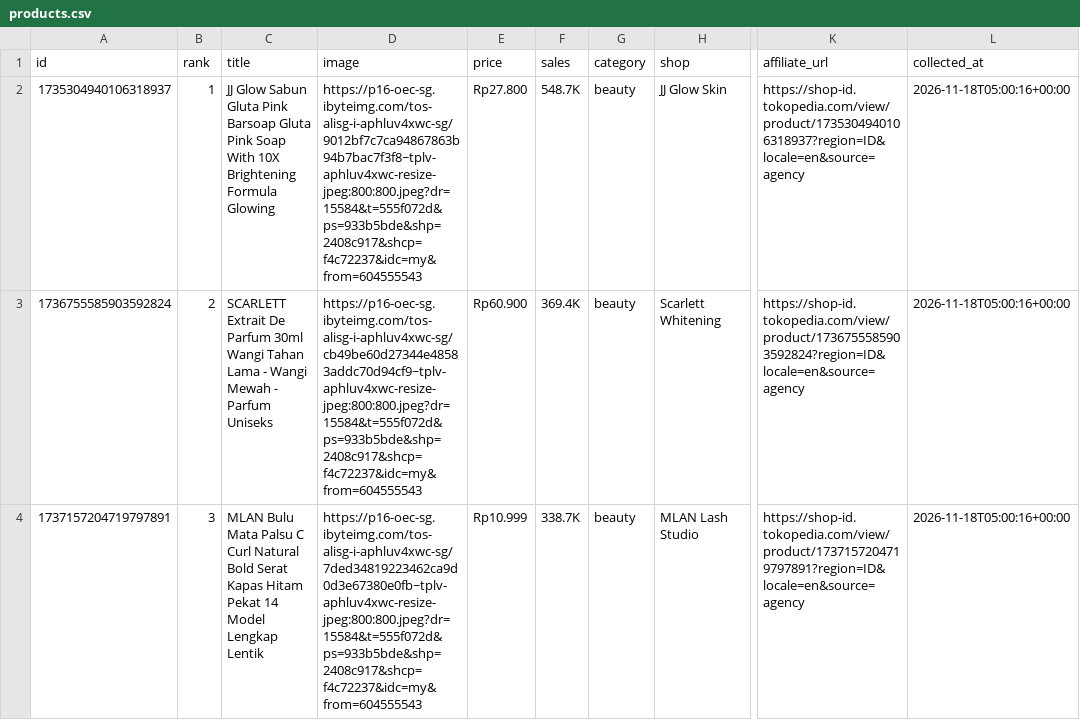
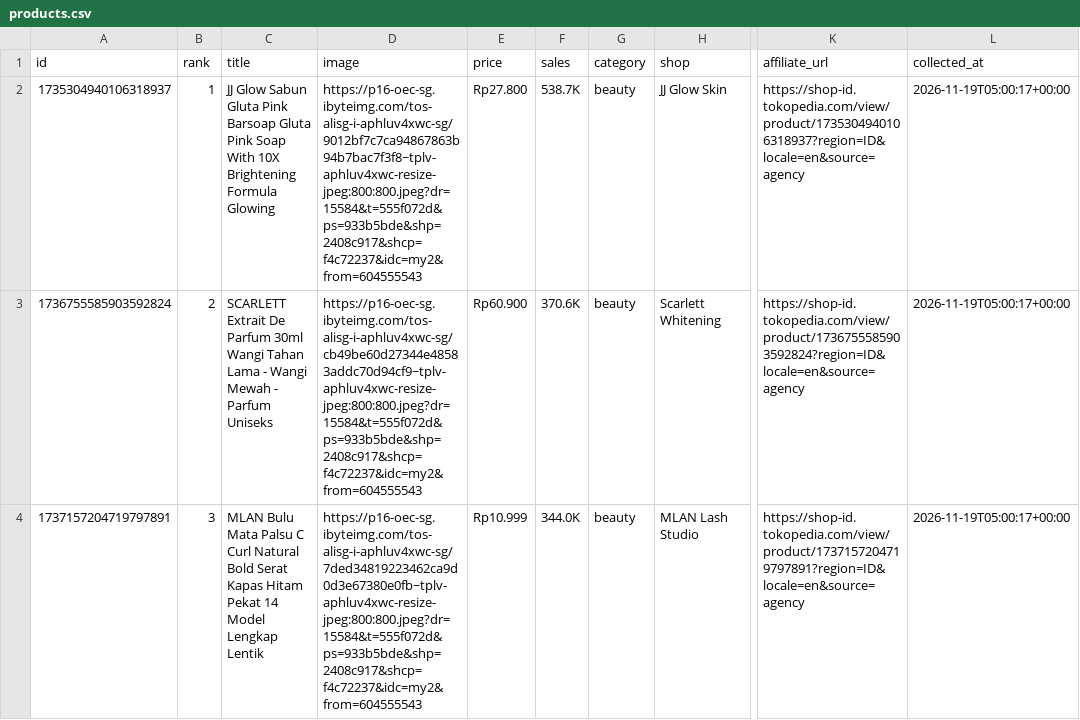
Before and after one commit to junuee-ctrl/lagitren, a CSV file: collector/products.csv, drawn as a sheet; only a part is shown, gaps mark what is left out; the diff covers the shown part only; the diff names each change by its address in the sheet, - before the commit and + after, or states it on an @@ line.

Commit message:
produk: perbarui daftar dari panel afiliasi (otomatis)

```diff
--- a/collector/products.csv
+++ b/collector/products.csv
-D2 (image): https://p16-oec-sg.ibyteimg.com/tos-alisg-i-aphluv4xwc-sg/9012bf7c7ca94867863b94b7bac7f3f8~tplv-aphluv4xwc-resize-jpeg:800:800.jpeg?dr=15584&t=555f072d&ps=933b5bde&shp=2408c917&shcp=f4c72237&idc=my&from=604555543
+D2 (image): https://p16-oec-sg.ibyteimg.com/tos-alisg-i-aphluv4xwc-sg/9012bf7c7ca94867863b94b7bac7f3f8~tplv-aphluv4xwc-resize-jpeg:800:800.jpeg?dr=15584&t=555f072d&ps=933b5bde&shp=2408c917&shcp=f4c72237&idc=my2&from=604555543
-F2 (sales): 548.7K
+F2 (sales): 538.7K
-L2:L4 (collected_at): 2026-11-18T05:00:16+00:00
+L2:L4 (collected_at): 2026-11-19T05:00:17+00:00
-D3 (image): https://p16-oec-sg.ibyteimg.com/tos-alisg-i-aphluv4xwc-sg/cb49be60d27344e48583addc70d94cf9~tplv-aphluv4xwc-resize-jpeg:800:800.jpeg?dr=15584&t=555f072d&ps=933b5bde&shp=2408c917&shcp=f4c72237&idc=my&from=604555543
+D3 (image): https://p16-oec-sg.ibyteimg.com/tos-alisg-i-aphluv4xwc-sg/cb49be60d27344e48583addc70d94cf9~tplv-aphluv4xwc-resize-jpeg:800:800.jpeg?dr=15584&t=555f072d&ps=933b5bde&shp=2408c917&shcp=f4c72237&idc=my2&from=604555543
-F3 (sales): 369.4K
+F3 (sales): 370.6K
-D4 (image): https://p16-oec-sg.ibyteimg.com/tos-alisg-i-aphluv4xwc-sg/7ded34819223462ca9d0d3e67380e0fb~tplv-aphluv4xwc-resize-jpeg:800:800.jpeg?dr=15584&t=555f072d&ps=933b5bde&shp=2408c917&shcp=f4c72237&idc=my&from=604555543
+D4 (image): https://p16-oec-sg.ibyteimg.com/tos-alisg-i-aphluv4xwc-sg/7ded34819223462ca9d0d3e67380e0fb~tplv-aphluv4xwc-resize-jpeg:800:800.jpeg?dr=15584&t=555f072d&ps=933b5bde&shp=2408c917&shcp=f4c72237&idc=my2&from=604555543
-F4 (sales): 338.7K
+F4 (sales): 344.0K
```
Also changed, not shown: 1 added row, 1 removed row and 57 edited cells elsewhere in this file.
